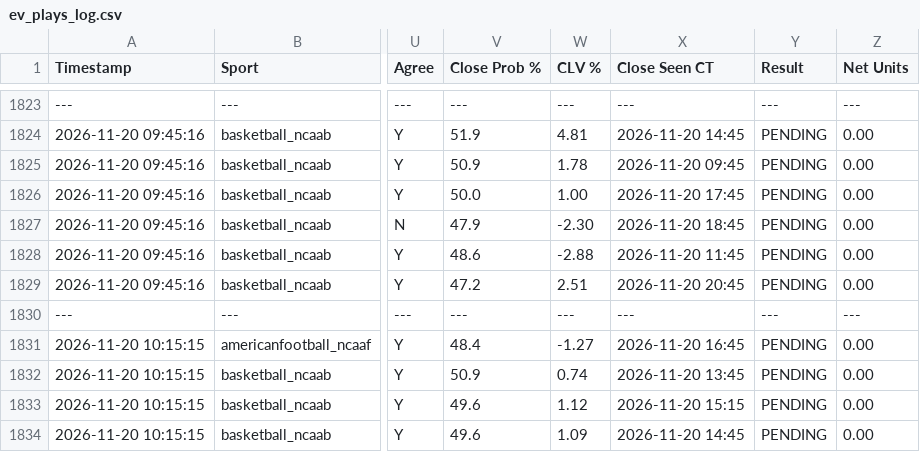
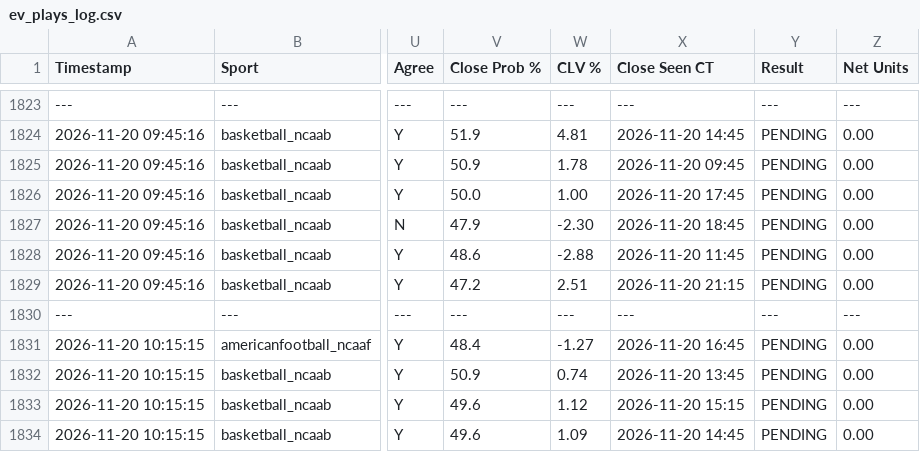
Before and after one commit to matthewmehl14-glitch/Game-Line-Pinny-Devig, a CSV file: ev_plays_log.csv, drawn as a sheet; only a part is shown, gaps mark what is left out; the diff names each change by its address in the sheet, - before the commit and + after, or states it on an @@ line.

Commit message:
Auto-log new game line EV plays

```diff
--- a/ev_plays_log.csv
+++ b/ev_plays_log.csv
-X1829 (Close Seen CT): 2026-11-20 20:45
+X1829 (Close Seen CT): 2026-11-20 21:15
```
